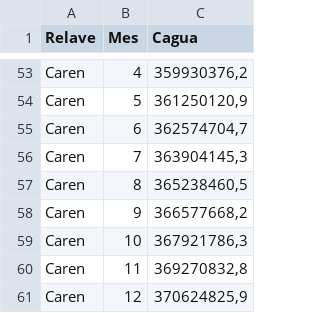
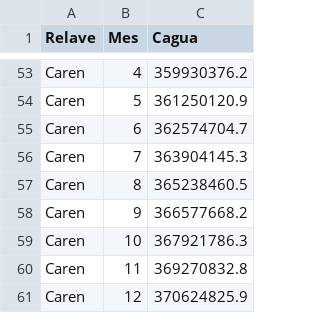
Before and after one commit to Fer5842/Opti2025_v2, a CSV file: Data/Cagua.csv, drawn as a sheet; only a part is shown, gaps mark what is left out; the diff covers the shown part only; the diff names each change by its address in the sheet, - before the commit and + after, or states it on an @@ line.

```diff
--- a/Data/Cagua.csv
+++ b/Data/Cagua.csv
-C53 (Cagua): 359930376,2
+C53 (Cagua): 359930376.2
-C54 (Cagua): 361250120,9
+C54 (Cagua): 361250120.9
-C55 (Cagua): 362574704,7
+C55 (Cagua): 362574704.7
-C56 (Cagua): 363904145,3
+C56 (Cagua): 363904145.3
-C57 (Cagua): 365238460,5
+C57 (Cagua): 365238460.5
-C58 (Cagua): 366577668,2
+C58 (Cagua): 366577668.2
-C59 (Cagua): 367921786,3
+C59 (Cagua): 367921786.3
-C60 (Cagua): 369270832,8
+C60 (Cagua): 369270832.8
-C61 (Cagua): 370624825,9
+C61 (Cagua): 370624825.9
```
Also changed, not shown: 25 edited cells elsewhere in this file, Data/Cveginst.csv, 2 other files.
